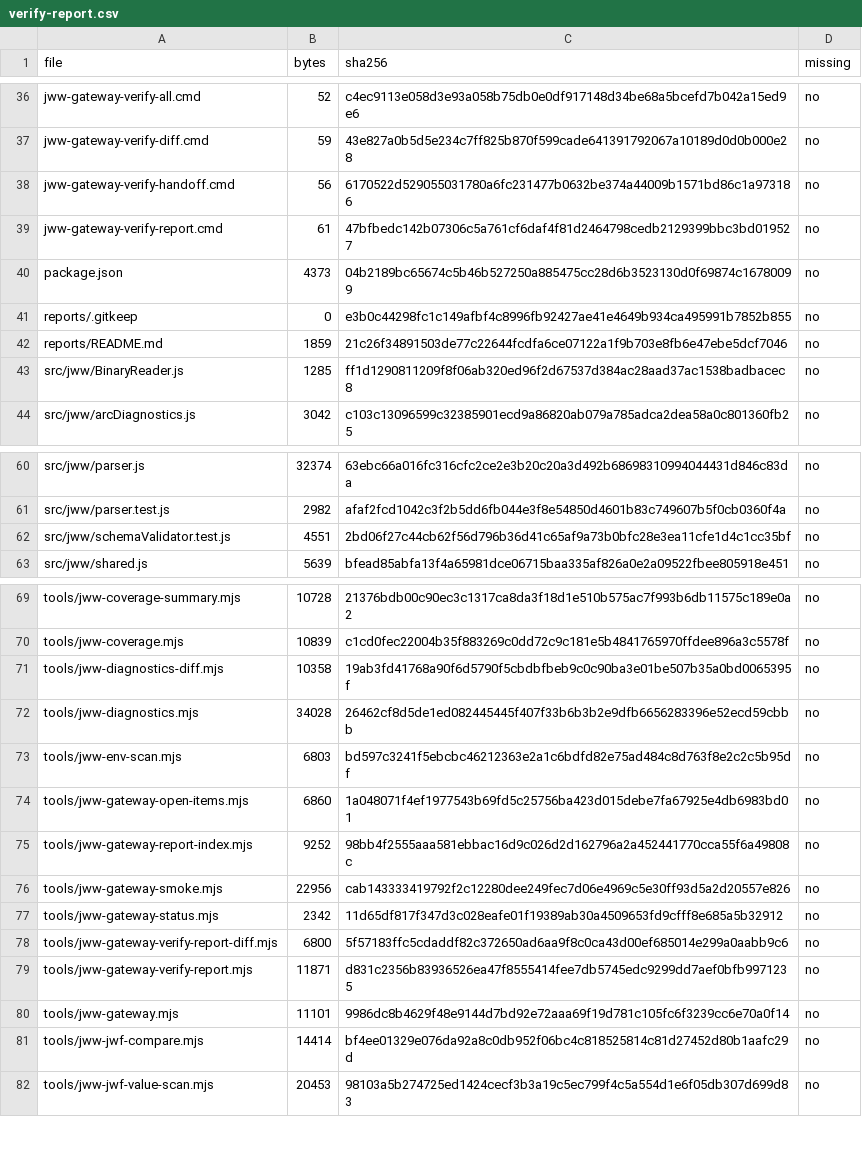
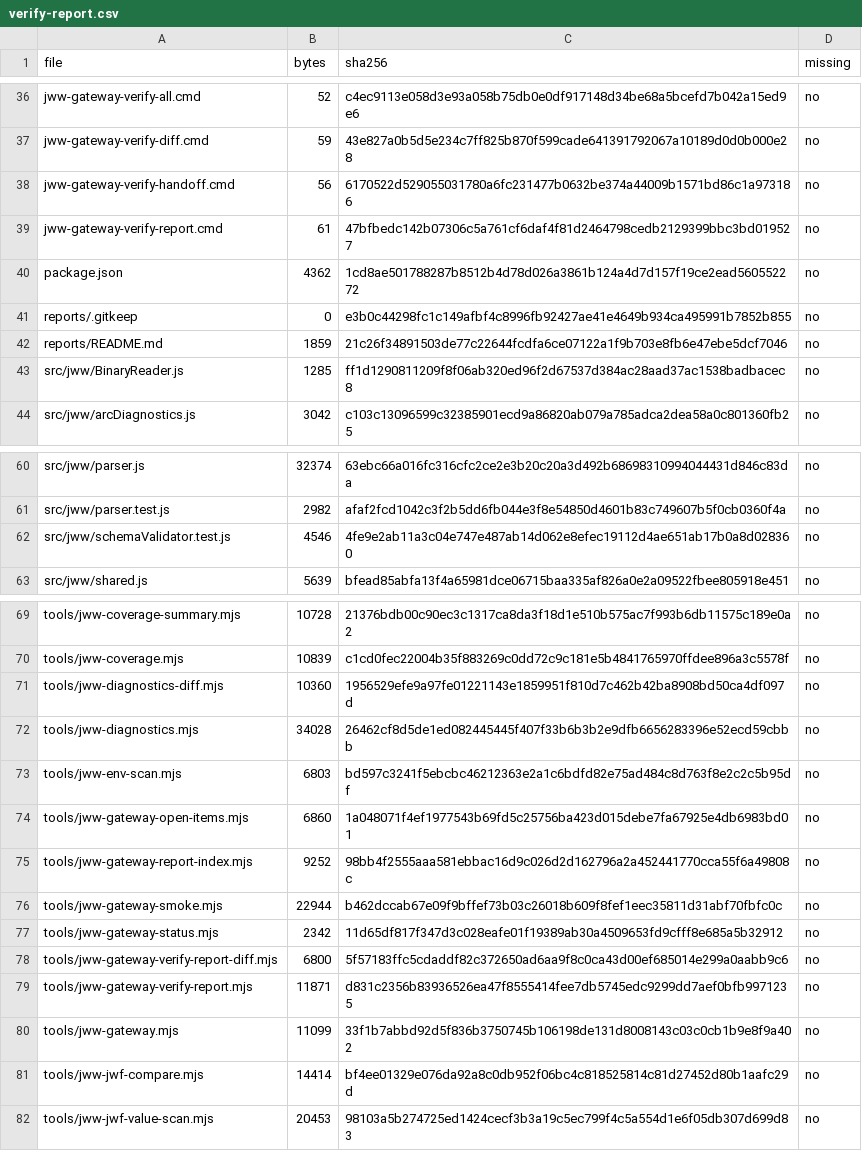
Before and after one commit to fdoyoshikazuhora-sys/jww-gateway, a CSV file: reports/verify-report.csv, drawn as a sheet; only a part is shown, gaps mark what is left out; the diff covers the shown part only.

```diff
--- a/reports/verify-report.csv
+++ b/reports/verify-report.csv
@@ -39,3 +39,3 @@
 "jww-gateway-verify-report.cmd","61","47bfbedc142b07306c5a761cf6daf4f81d2464798cedb2129399bbc3bd019527","no"
-"package.json","4373","04b2189bc65674c5b46b527250a885475cc28d6b3523130d0f69874c16780099","no"
+"package.json","4362","1cd8ae501788287b8512b4d78d026a3861b124a4d7d157f19ce2ead560552272","no"
 "reports/.gitkeep","0","e3b0c44298fc1c149afbf4c8996fb92427ae41e4649b934ca495991b7852b855","no"
@@ -61,3 +61,3 @@
 "src/jww/parser.test.js","2982","afaf2fcd1042c3f2b5dd6fb044e3f8e54850d4601b83c749607b5f0cb0360f4a","no"
-"src/jww/schemaValidator.test.js","4551","2bd06f27c44cb62f56d796b36d41c65af9a73b0bfc28e3ea11cfe1d4c1cc35bf","no"
+"src/jww/schemaValidator.test.js","4546","4fe9e2ab11a3c04e747e487ab14d062e8efec19112d4ae651ab17b0a8d028360","no"
 "src/jww/shared.js","5639","bfead85abfa13f4a65981dce06715baa335af826a0e2a09522fbee805918e451","no"
@@ -70,3 +70,3 @@
 "tools/jww-coverage.mjs","10839","c1cd0fec22004b35f883269c0dd72c9c181e5b4841765970ffdee896a3c5578f","no"
-"tools/jww-diagnostics-diff.mjs","10358","19ab3fd41768a90f6d5790f5cbdbfbeb9c0c90ba3e01be507b35a0bd0065395f","no"
+"tools/jww-diagnostics-diff.mjs","10360","1956529efe9a97fe01221143e1859951f810d7c462b42ba8908bd50ca4df097d","no"
 "tools/jww-diagnostics.mjs","34028","26462cf8d5de1ed082445445f407f33b6b3b2e9dfb6656283396e52ecd59cbbb","no"
@@ -75,3 +75,3 @@
 "tools/jww-gateway-report-index.mjs","9252","98bb4f2555aaa581ebbac16d9c026d2d162796a2a452441770cca55f6a49808c","no"
-"tools/jww-gateway-smoke.mjs","22956","cab143333419792f2c12280dee249fec7d06e4969c5e30ff93d5a2d20557e826","no"
+"tools/jww-gateway-smoke.mjs","22944","b462dccab67e09f9bffef73b03c26018b609f8fef1eec35811d31abf70fbfc0c","no"
 "tools/jww-gateway-status.mjs","2342","11d65df817f347d3c028eafe01f19389ab30a4509653fd9cfff8e685a5b32912","no"
@@ -79,3 +79,3 @@
 "tools/jww-gateway-verify-report.mjs","11871","d831c2356b83936526ea47f8555414fee7db5745edc9299dd7aef0bfb9971235","no"
-"tools/jww-gateway.mjs","11101","9986dc8b4629f48e9144d7bd92e72aaa69f19d781c105fc6f3239cc6e70a0f14","no"
+"tools/jww-gateway.mjs","11099","33f1b7abbd92d5f836b3750745b106198de131d8008143c03c0cb1b9e8f9a402","no"
 "tools/jww-jwf-compare.mjs","14414","bf4ee01329e076da92a8c0db952f06bc4c818525814c81d27452d80b1aafc29d","no"
```
Also changed, not shown: 1 added row, 1 removed row and 28 edited cells elsewhere in this file, 27 other files.
